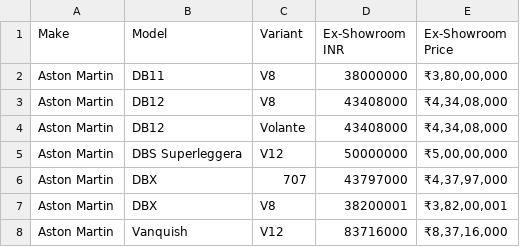
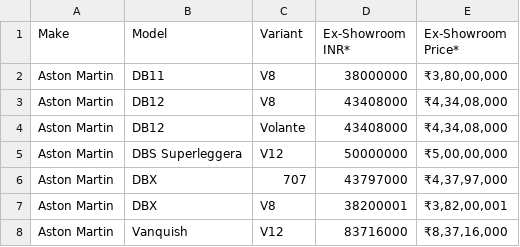
Before and after one commit to anilkumarchinku/dealer-site-pro, a CSV file: outputs/catalog-validation-4w-variant-prices/4w-all-model-variant-prices.csv, drawn as a sheet; only a part is shown.

Commit message:
Mark price labels as dynamic

```diff
--- a/outputs/catalog-validation-4w-variant-prices/4w-all-model-variant-prices.csv
+++ b/outputs/catalog-validation-4w-variant-prices/4w-all-model-variant-prices.csv
@@ -1,2 +1,2 @@
-Make,Model,Variant,Ex-Showroom INR,Ex-Showroom Price
+Make,Model,Variant,Ex-Showroom INR*,Ex-Showroom Price*
 Aston Martin,DB11,V8,38000000,"₹3,80,00,000"
```
Also changed, not shown: outputs/catalog-validation-4w-variant-prices/4w-variant-price-checklist.csv, 16 other files.
